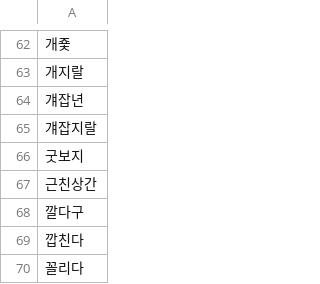
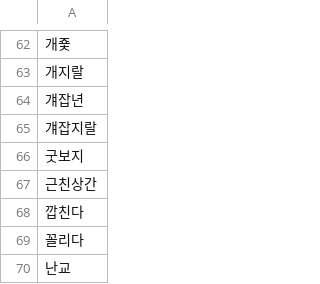
Before and after one commit to 100-hours-a-week/KTB4-5th-BE, a CSV file: src/main/resources/moderation/slang.csv, drawn as a sheet; only a part is shown, gaps mark what is left out; the shorter side is filled out with more unchanged rows; the diff names each change by its address in the sheet, - before the commit and + after, or states it on an @@ line.

Commit message:
fix(moderation): 농어 방언 금칙어 정제 기준 통일

```diff
--- a/src/main/resources/moderation/slang.csv
+++ b/src/main/resources/moderation/slang.csv
-row 68: 깔다구
```
Also changed, not shown: 1 other file.
